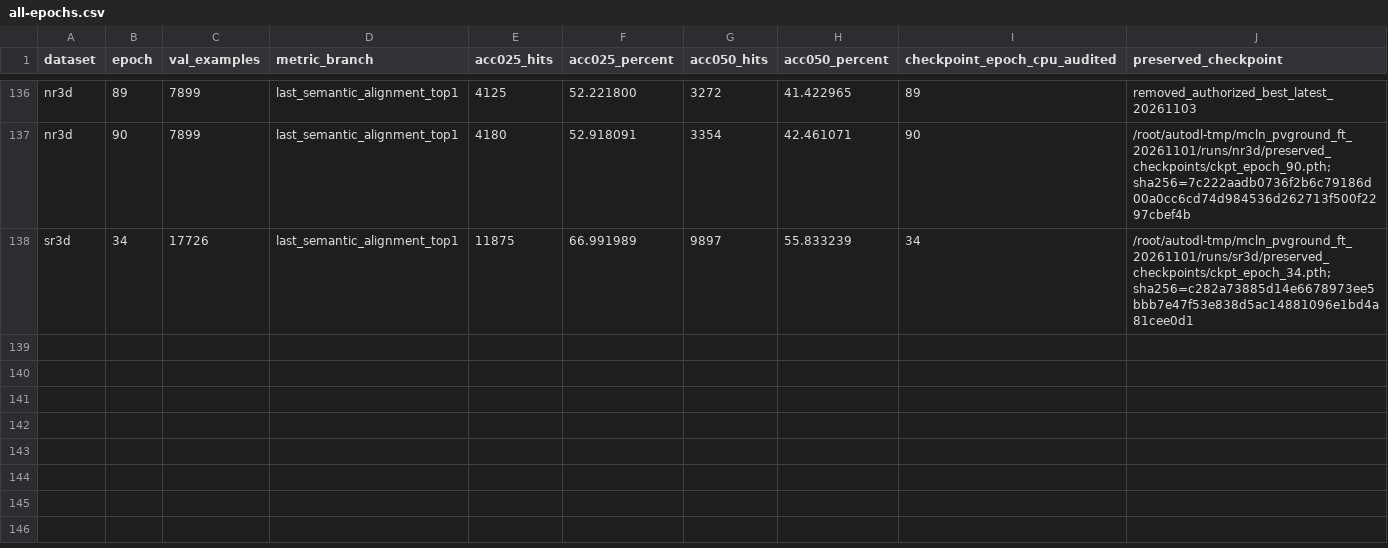
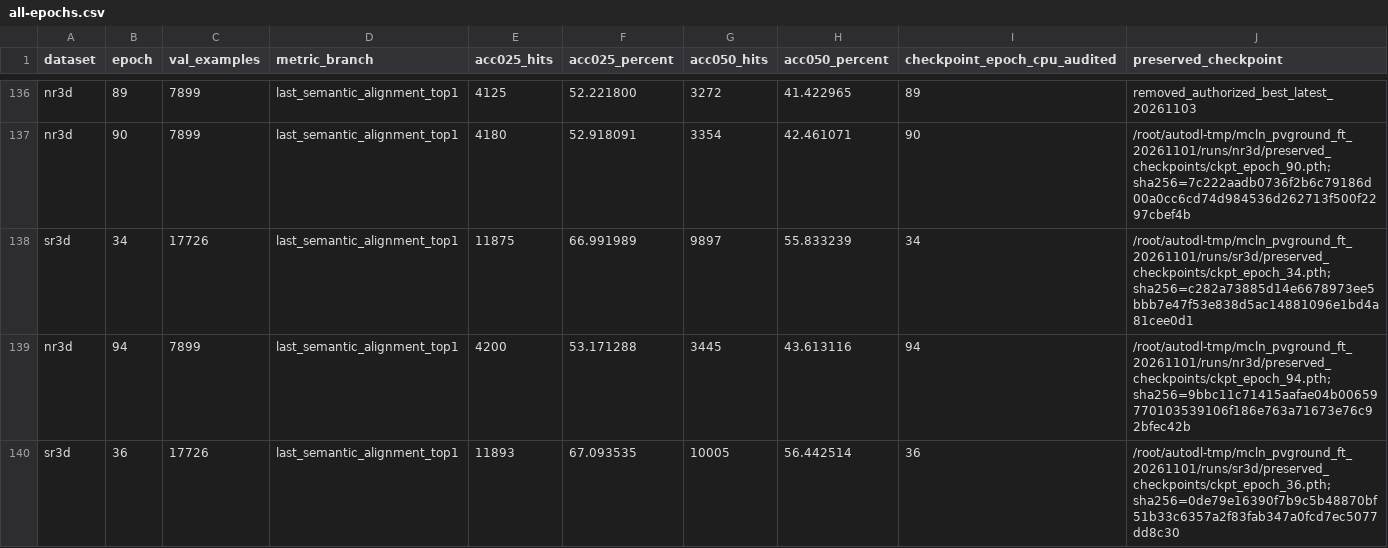
Before and after one commit to 666666666666gao/MCLN, a CSV file: docs/results/mcln_pvground_20261101/all-epochs.csv, drawn as a sheet; only a part is shown, gaps mark what is left out; the diff names each change by its address in the sheet, - before the commit and + after, or states it on an @@ line.

Commit message:
Record QILA live run and latest scratch metrics

```diff
--- a/docs/results/mcln_pvground_20261101/all-epochs.csv
+++ b/docs/results/mcln_pvground_20261101/all-epochs.csv
+row 139: nr3d | 94 | 7899 | last_semantic_alignment_top1 | 4200 | 53.171288 | 3445 | 43.613116 | 94 | /root/autodl-tmp/mcln_pvground_ft_20261101/runs/nr3d/preserved_checkpoints/ckpt_epoch_94.pth;sha256=9bbc11c71415aafae04b00659770103539106f186e763a71673e76c92bfec42b
+row 140: sr3d | 36 | 17726 | last_semantic_alignment_top1 | 11893 | 67.093535 | 10005 | 56.442514 | 36 | /root/autodl-tmp/mcln_pvground_ft_20261101/runs/sr3d/preserved_checkpoints/ckpt_epoch_36.pth;sha256=0de79e16390f7b9c5b48870bf51b33c6357a2f83fab347a0fcd7ec5077dd8c30
```
Also changed, not shown: 5 other files.
